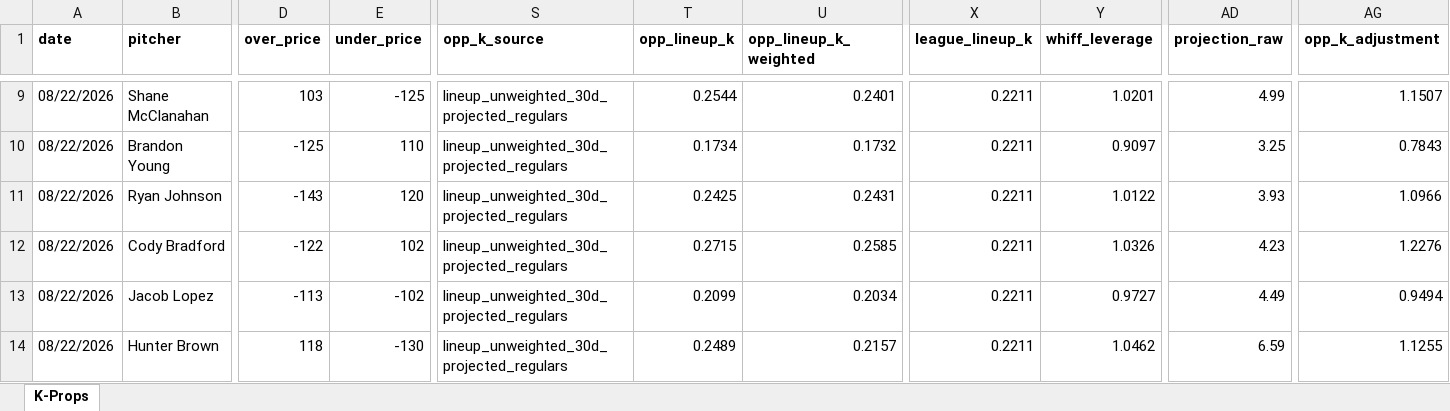
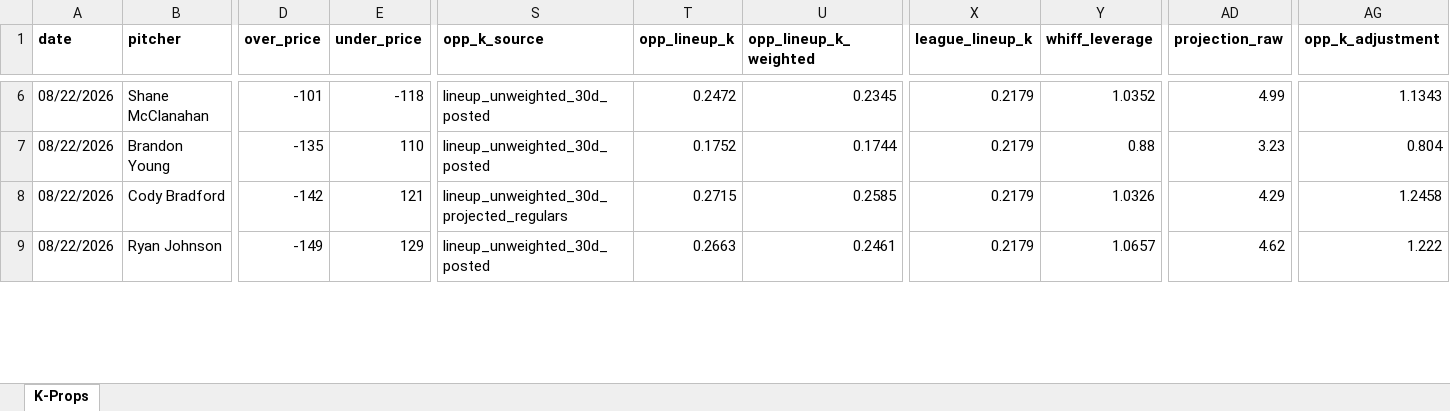
Before and after one commit to flychico/lydiaslab, an Excel workbook: data/k-props/2026-08-22.xlsx, sheet K-Props, drawn as a sheet; only a part is shown, gaps mark what is left out; values as stored, in another font and other column widths than the file's, no borders; removed rows and columns are numbered as before the commit, all else as after; rows hold the shown columns only; the diff covers the shown part only; the diff names each change by its address in the sheet, - before the commit and + after, or states it on an @@ line.

```diff
--- a/data/k-props/2026-08-22.xlsx (sheet K-Props)
+++ b/data/k-props/2026-08-22.xlsx (sheet K-Props)
-D6 (over_price): 103
+D6 (over_price): -101
-E6 (under_price): -125
+E6 (under_price): -118
-S6:S7 (opp_k_source): lineup_unweighted_30d_projected_regulars
+S6:S7 (opp_k_source): lineup_unweighted_30d_posted
-T6 (opp_lineup_k): 0.2544
+T6 (opp_lineup_k): 0.2472
-U6 (opp_lineup_k_weighted): 0.2401
+U6 (opp_lineup_k_weighted): 0.2345
-X6:X7 (league_lineup_k): 0.2211
+X6:X7 (league_lineup_k): 0.2179
-Y6 (whiff_leverage): 1.0201
+Y6 (whiff_leverage): 1.0352
-AG6 (opp_k_adjustment): 1.1507
+AG6 (opp_k_adjustment): 1.1343
-D7 (over_price): -125
+D7 (over_price): -135
-T7 (opp_lineup_k): 0.1734
+T7 (opp_lineup_k): 0.1752
-U7 (opp_lineup_k_weighted): 0.1732
+U7 (opp_lineup_k_weighted): 0.1744
-Y7 (whiff_leverage): 0.9097
+Y7 (whiff_leverage): 0.88
-AD7 (projection_raw): 3.25
+AD7 (projection_raw): 3.23
-AG7 (opp_k_adjustment): 0.7843
+AG7 (opp_k_adjustment): 0.804
-row 11: 08/22/2026 | Ryan Johnson | -143 | 120 | lineup_unweighted_30d_projected_regulars | 0.2425 | 0.2431 | 0.2211 | 1.0122 | 3.93 | 1.0966
-D8 (over_price): -122
+D8 (over_price): -142
-E8 (under_price): 102
+E8 (under_price): 121
-X8 (league_lineup_k): 0.2211
+X8 (league_lineup_k): 0.2179
-AD8 (projection_raw): 4.23
+AD8 (projection_raw): 4.29
-AG8 (opp_k_adjustment): 1.2276
+AG8 (opp_k_adjustment): 1.2458
-row 13: 08/22/2026 | Jacob Lopez | -113 | -102 | lineup_unweighted_30d_projected_regulars | 0.2099 | 0.2034 | 0.2211 | 0.9727 | 4.49 | 0.9494
-row 14: 08/22/2026 | Hunter Brown | 118 | -130 | lineup_unweighted_30d_projected_regulars | 0.2489 | 0.2157 | 0.2211 | 1.0462 | 6.59 | 1.1255
+row 9: 08/22/2026 | Ryan Johnson | -149 | 129 | lineup_unweighted_30d_posted | 0.2663 | 0.2461 | 0.2179 | 1.0657 | 4.62 | 1.222
```
Also changed, not shown: 15 added rows, 13 removed rows and 113 edited cells elsewhere in this sheet, 10 other files.
